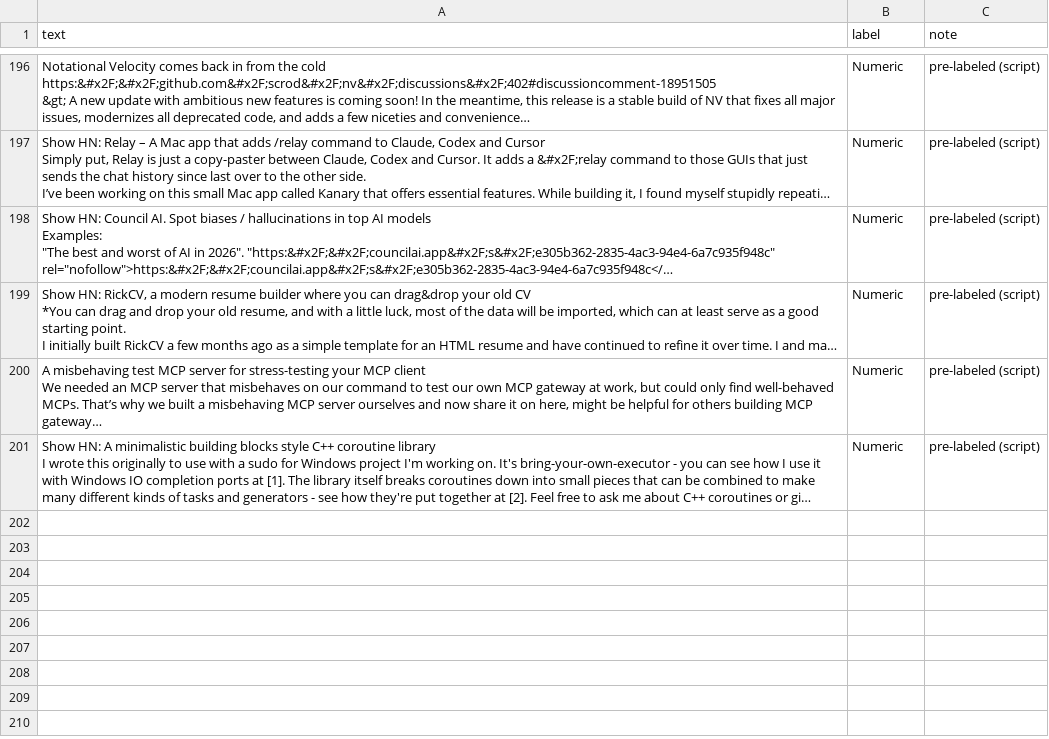
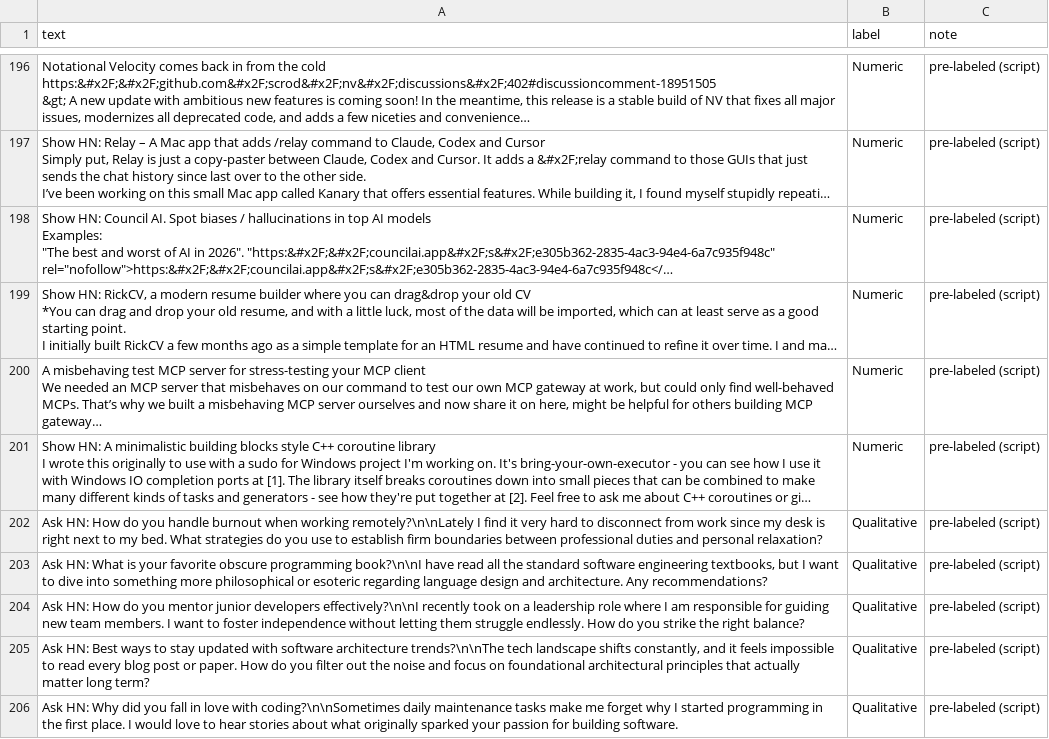
Before and after one commit to abubakrelsobky/ai201-project3-takemeter-starter-v2026, a CSV file: labels.csv, drawn as a sheet; only a part is shown, gaps mark what is left out; long unchanged cells end in …; the diff names each change by its address in the sheet, - before the commit and + after, or states it on an @@ line.

Commit message:
Add five criteria and finish labelling

```diff
--- a/labels.csv
+++ b/labels.csv
+row 202: Ask HN: How do you handle burnout when working remotely?\n\nLately I find it very hard to disconnect from work since my desk is right next to my bed. What strategies do you use to establish firm boundaries between professional duties and personal relaxation? | Qualitative | pre-labeled (script)
+row 203: Ask HN: What is your favorite obscure programming book?\n\nI have read all the standard software engineering textbooks, but I want to dive into something more philosophical or esoteric regarding language design and architecture. Any recommendations? | Qualitative | pre-labeled (script)
+row 204: Ask HN: How do you mentor junior developers effectively?\n\nI recently took on a leadership role where I am responsible for guiding new team members. I want to foster independence without letting them struggle endlessly. How do you strike the right balance? | Qualitative | pre-labeled (script)
+row 205: Ask HN: Best ways to stay updated with software architecture trends?\n\nThe tech landscape shifts constantly, and it feels impossible to read every blog post or paper. How do you filter out the noise and focus on foundational architectural principles that actually matter long term? | Qualitative | pre-labeled (script)
+row 206: Ask HN: Why did you fall in love with coding?\n\nSometimes daily maintenance tasks make me forget why I started programming in the first place. I would love to hear stories about what originally sparked your passion for building software. | Qualitative | pre-labeled (script)
```
Also changed, not shown: 1 other file.
